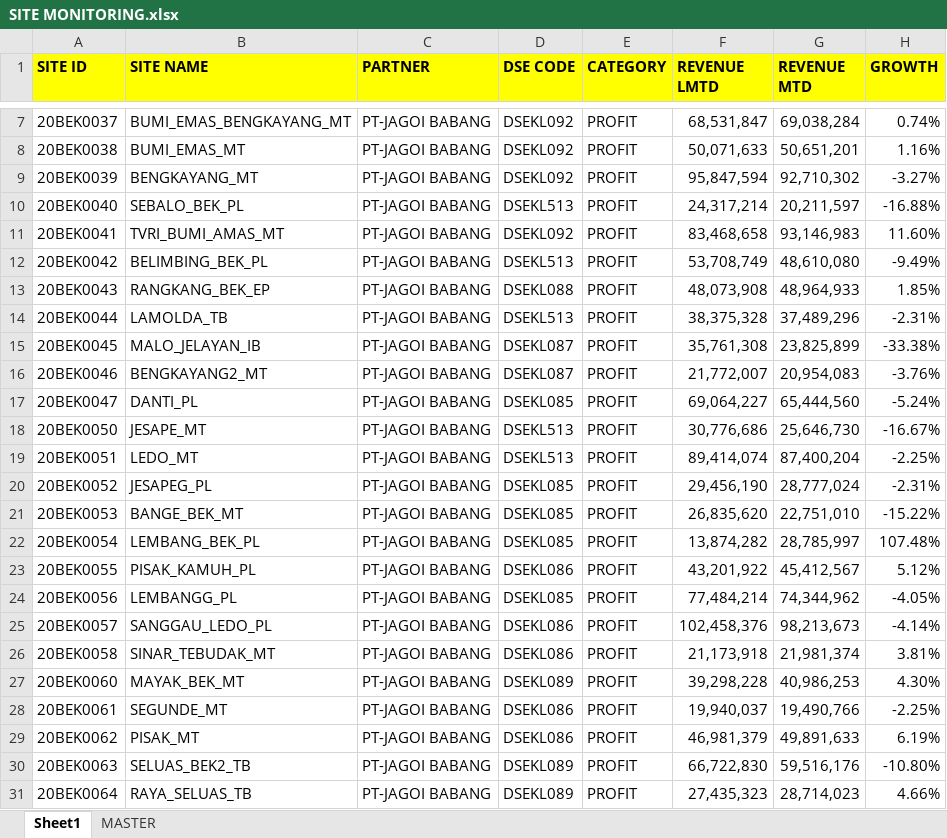
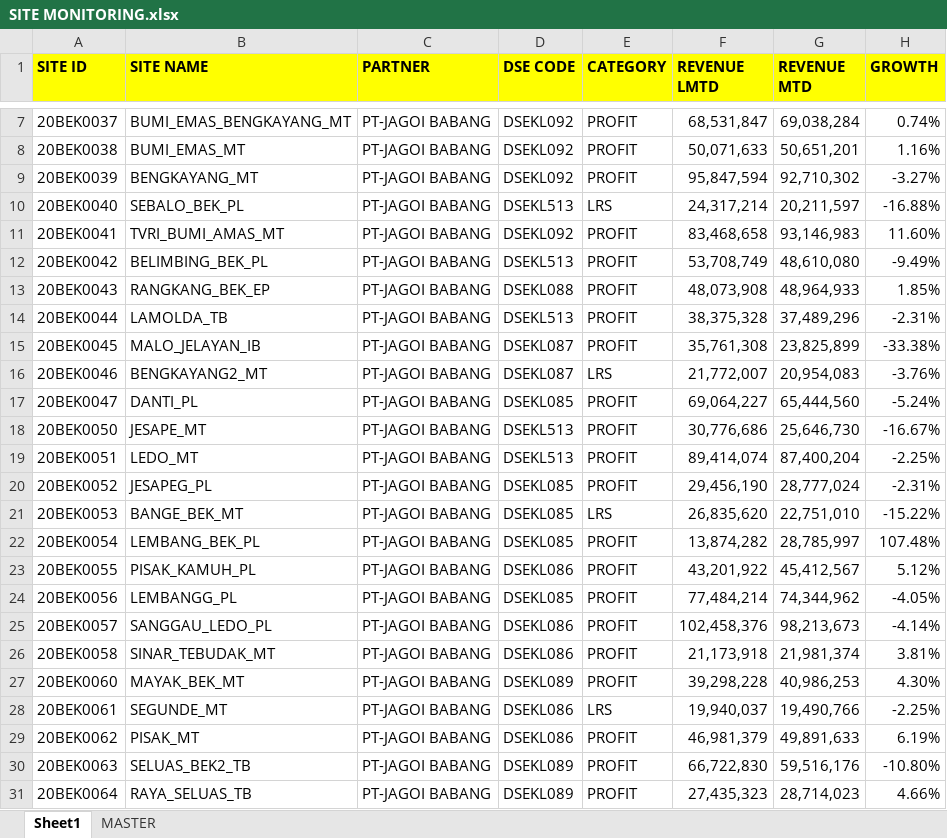
Before and after one commit to heryirwansyah05-cpu/Dashboard_Bengkayang, an Excel workbook: SITE MONITORING.xlsx, sheet Sheet1, drawn as a sheet; only a part is shown, gaps mark what is left out; values as stored, in another font and other column widths than the file's, no borders; conditional formats not drawn; the diff names each change by its address in the sheet, - before the commit and + after, or states it on an @@ line.

```diff
--- a/SITE MONITORING.xlsx (sheet Sheet1)
+++ b/SITE MONITORING.xlsx (sheet Sheet1)
-E10 (CATEGORY): PROFIT
+E10 (CATEGORY): LRS
-E16 (CATEGORY): PROFIT
+E16 (CATEGORY): LRS
-E21 (CATEGORY): PROFIT
+E21 (CATEGORY): LRS
-E28 (CATEGORY): PROFIT
+E28 (CATEGORY): LRS
```
Also changed, not shown: GAP DAILY KPI DSE.xlsx, TARGET RSE.xlsx, 8 other files.
